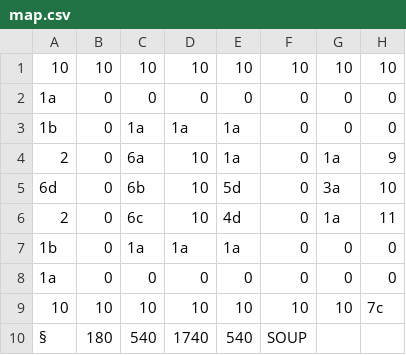
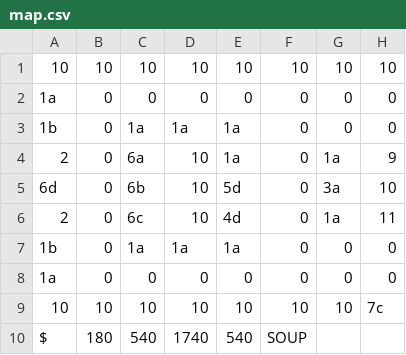
Before and after one commit to PppTours/Overcooked, a CSV file: res/maps/map0/map.csv, drawn as a sheet; only a part is shown; the diff names each change by its address in the sheet, - before the commit and + after, or states it on an @@ line.

```diff
--- a/res/maps/map0/map.csv
+++ b/res/maps/map0/map.csv
-A10: §
+A10: $
```
Also changed, not shown: res/maps/map1/map.csv, 2 other files.
